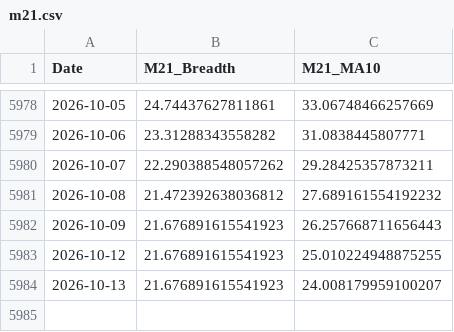
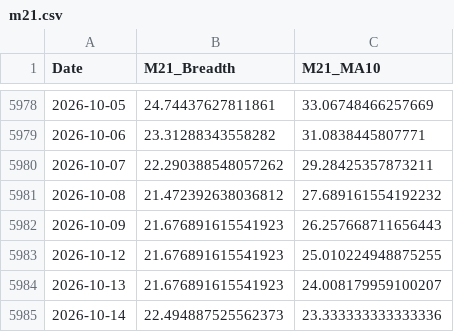
Before and after one commit to aljalajelab/market-dashboard, a CSV file: data/m21.csv, drawn as a sheet; only a part is shown, gaps mark what is left out.

```diff
--- a/data/m21.csv
+++ b/data/m21.csv
@@ -5984 +5984,2 @@ Date,M21_Breadth,M21_MA10
 2026-10-13,21.676891615541923,24.008179959100207
+2026-10-14,22.494887525562373,23.333333333333336
```
Also changed, not shown: data/m50.csv, data/price_oscillator.csv, 13 other files.
